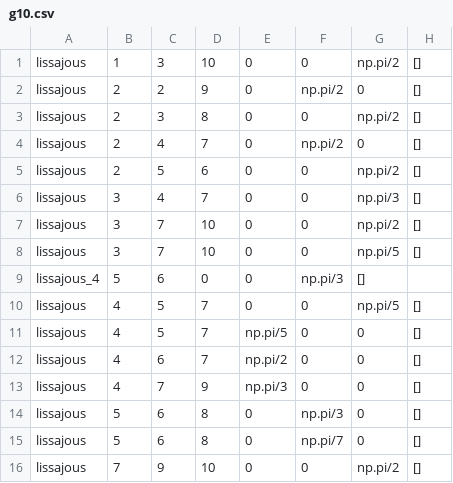
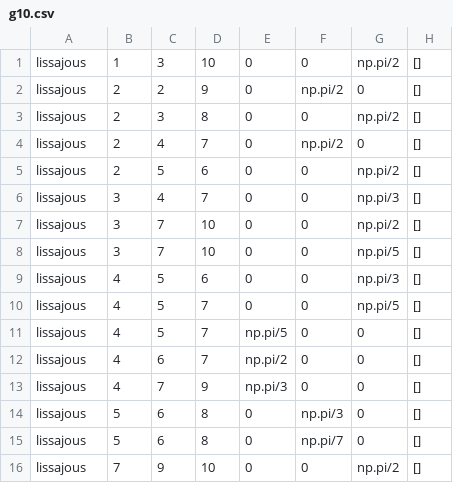
Before and after one commit to appliedgeometry/EuLearn_db, a CSV file: DatabaseGenerator/EuLearn_knots/g10.csv, drawn as a sheet; removed rows and columns are numbered as before the commit, all else as after; the diff names each change by its address in the sheet, - before the commit and + after, or states it on an @@ line.

Commit message:
Fix entry for "lissajous_4" to "lissajous,4" in g10.csv

```diff
--- a/DatabaseGenerator/EuLearn_knots/g10.csv
+++ b/DatabaseGenerator/EuLearn_knots/g10.csv
-row 9: lissajous_4 | 5 | 6 | 0 | 0 | np.pi/3 | []
+row 9: lissajous | 4 | 5 | 6 | 0 | 0 | np.pi/3 | []
```
